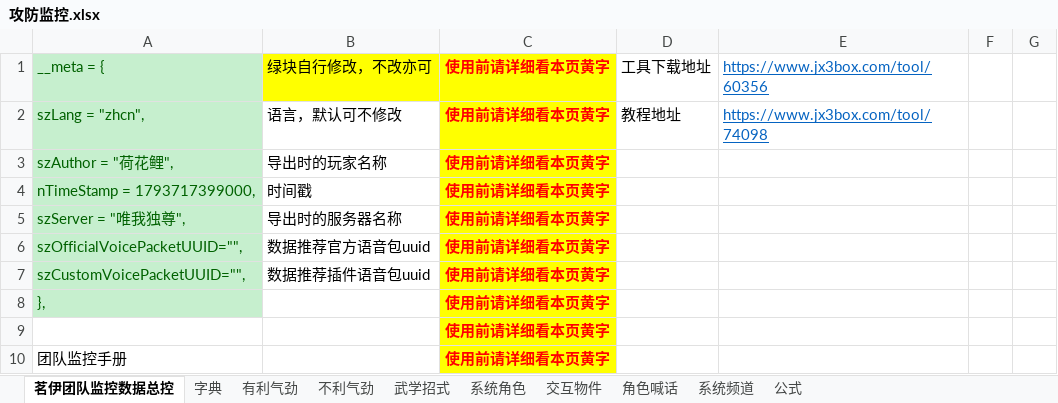
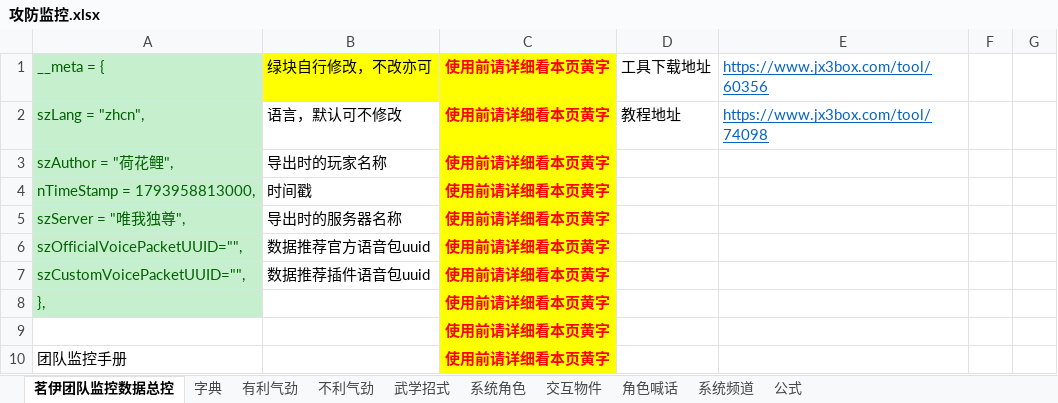
Before and after one commit to LyKoiya/LHDBM, an Excel workbook: 阵营/攻防监控.xlsx, sheet 茗伊团队监控数据总控, drawn as a sheet; only a part is shown; values as stored, in another font and other column widths than the file's, no borders; the diff names each change by its address in the sheet, - before the commit and + after, or states it on an @@ line.

```diff
--- a/阵营/攻防监控.xlsx (sheet 茗伊团队监控数据总控)
+++ b/阵营/攻防监控.xlsx (sheet 茗伊团队监控数据总控)
-A4: nTimeStamp = 1793717399000,
+A4: nTimeStamp = 1793958813000,
```
Also changed, not shown: sheet 系统频道, 2 other files.
